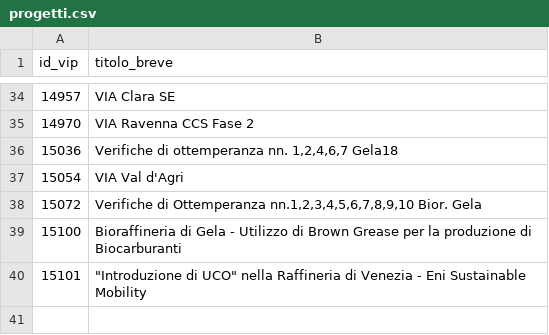
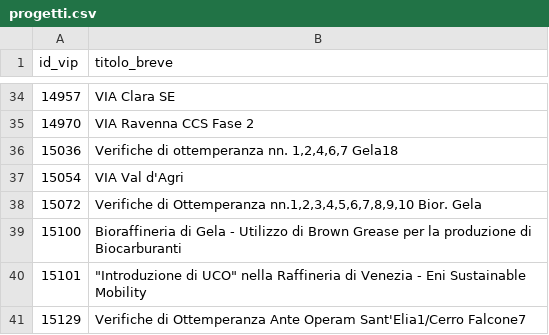
Before and after one commit to enricomattei118-boop/Monitoraggioprogetti, a CSV file: progetti.csv, drawn as a sheet; only a part is shown, gaps mark what is left out.

Commit message:
Add new project entry for Sant'Elia and Cerro Falcone

```diff
--- a/progetti.csv
+++ b/progetti.csv
@@ -40 +40,2 @@ id_vip,titolo_breve
 15101,"""Introduzione di UCO"" nella Raffineria di Venezia - Eni Sustainable Mobility"
+15129,"Verifiche di Ottemperanza Ante Operam Sant'Elia1/Cerro Falcone7"
```
